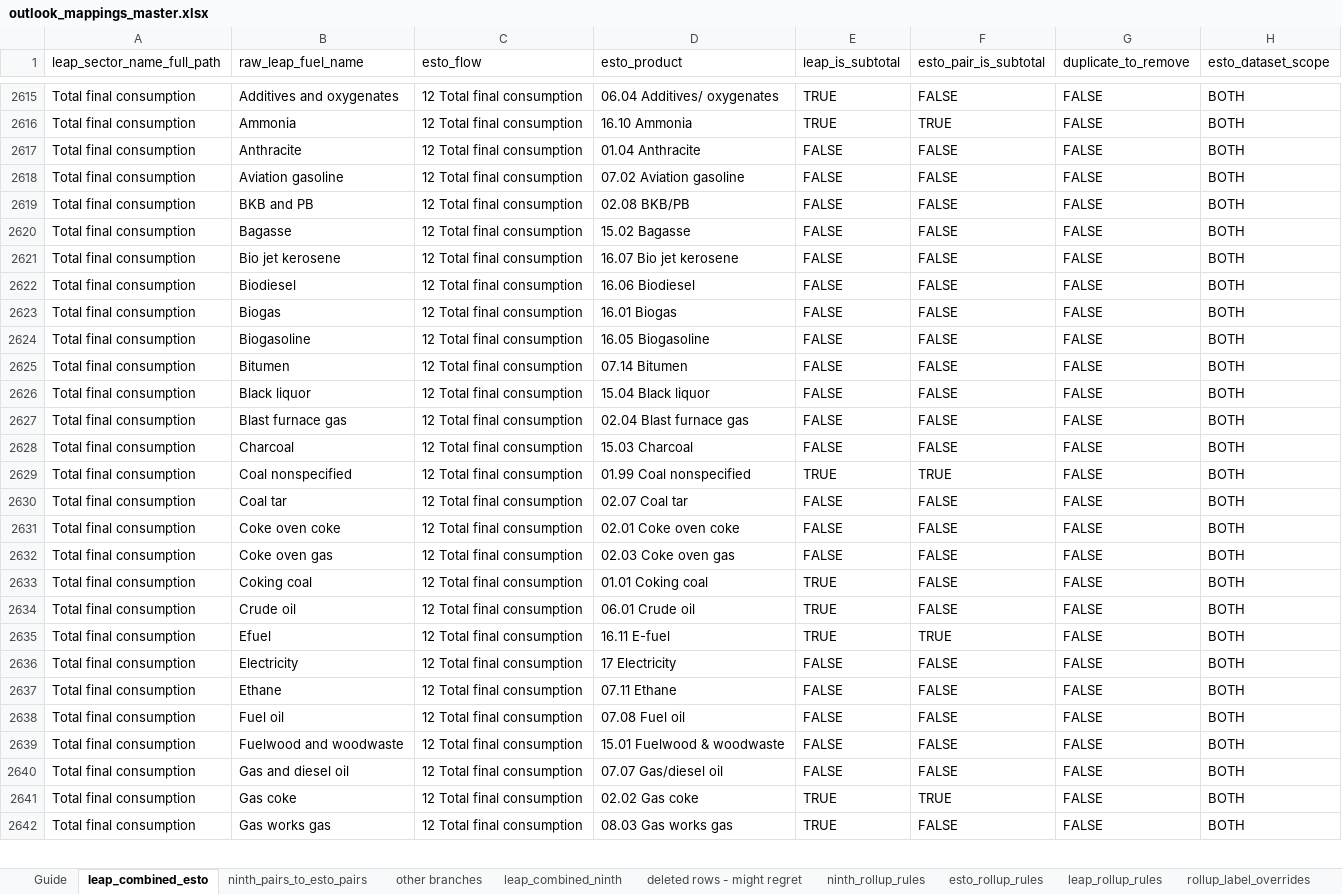
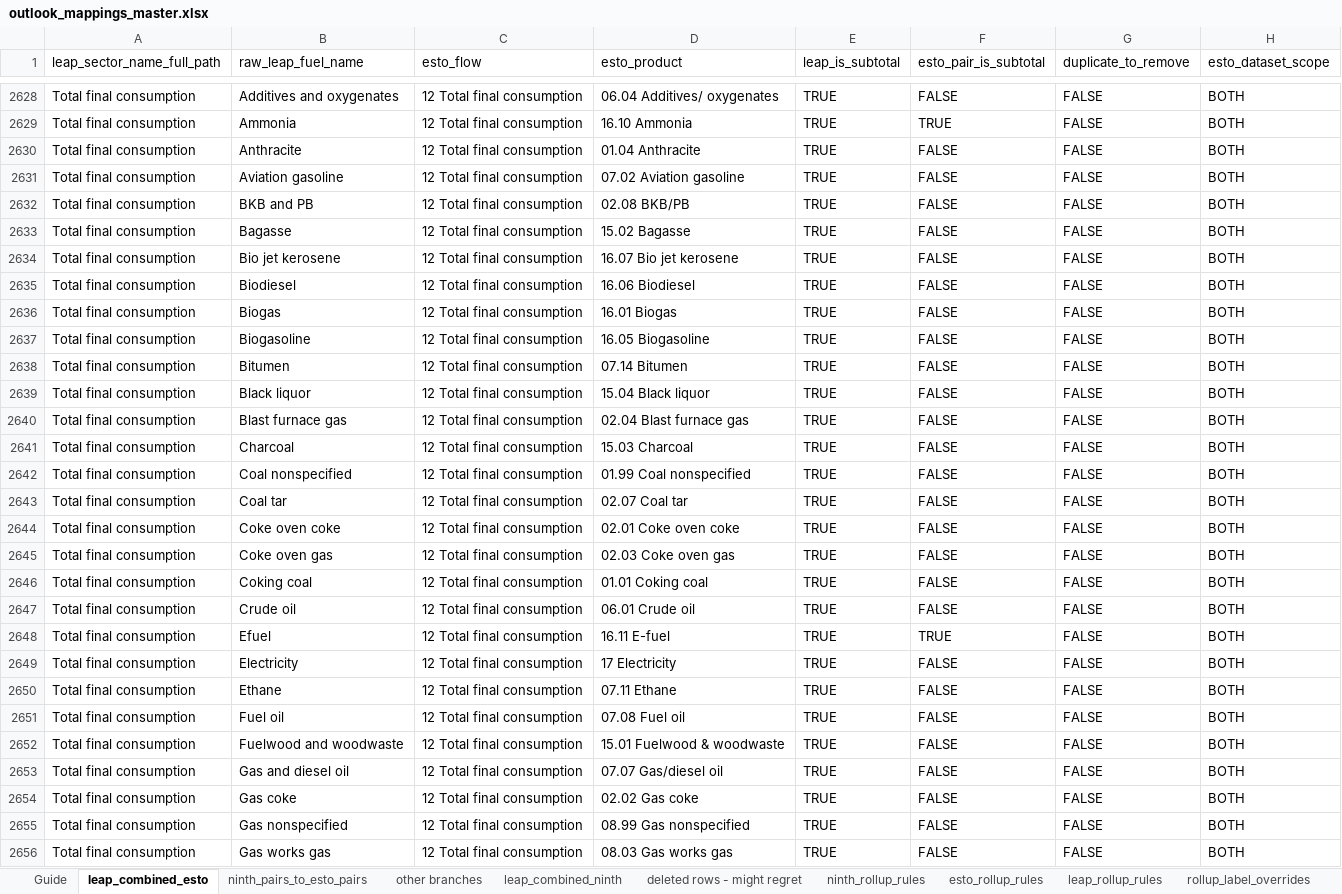
Before and after one commit to asia-pacific-energy-research-centre/leap_mappings, an Excel workbook: config/outlook_mappings_master.xlsx, sheet leap_combined_esto, drawn as a sheet; only a part is shown, gaps mark what is left out; values as stored, in another font and other column widths than the file's, no cell formats; addresses are those after the commit; the diff covers the shown part only; the diff names each change by its address in the sheet, - before the commit and + after, or states it on an @@ line.

```diff
--- a/config/outlook_mappings_master.xlsx (sheet leap_combined_esto)
+++ b/config/outlook_mappings_master.xlsx (sheet leap_combined_esto)
-E2630:E2641 (leap_is_subtotal): FALSE
+E2630:E2641 (leap_is_subtotal): TRUE
-F2642 (esto_pair_is_subtotal): TRUE
+F2642 (esto_pair_is_subtotal): FALSE
-E2643:E2645 (leap_is_subtotal): FALSE
+E2643:E2645 (leap_is_subtotal): TRUE
-E2649:E2653 (leap_is_subtotal): FALSE
+E2649:E2653 (leap_is_subtotal): TRUE
-F2654 (esto_pair_is_subtotal): TRUE
+F2654 (esto_pair_is_subtotal): FALSE
+row 2655: Total final consumption | Gas nonspecified | 12 Total final consumption | 08.99 Gas nonspecified | TRUE | FALSE | FALSE | BOTH
```
Also changed, not shown: 14 added rows and 812 edited cells elsewhere in this sheet, sheet ninth_pairs_to_esto_pairs, sheet leap_combined_ninth, sheet leap_rollup_rules, sheet esto_rollup_rules, sheet ninth_rollup_rules, sheet Guide, cell formats, charts or pictures, 10 other files.
